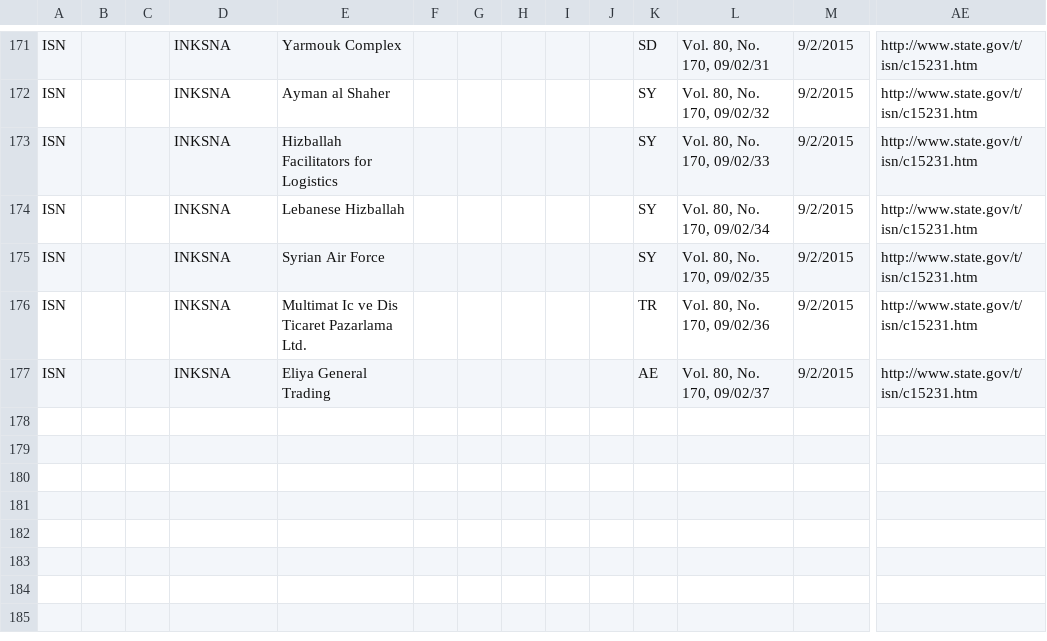
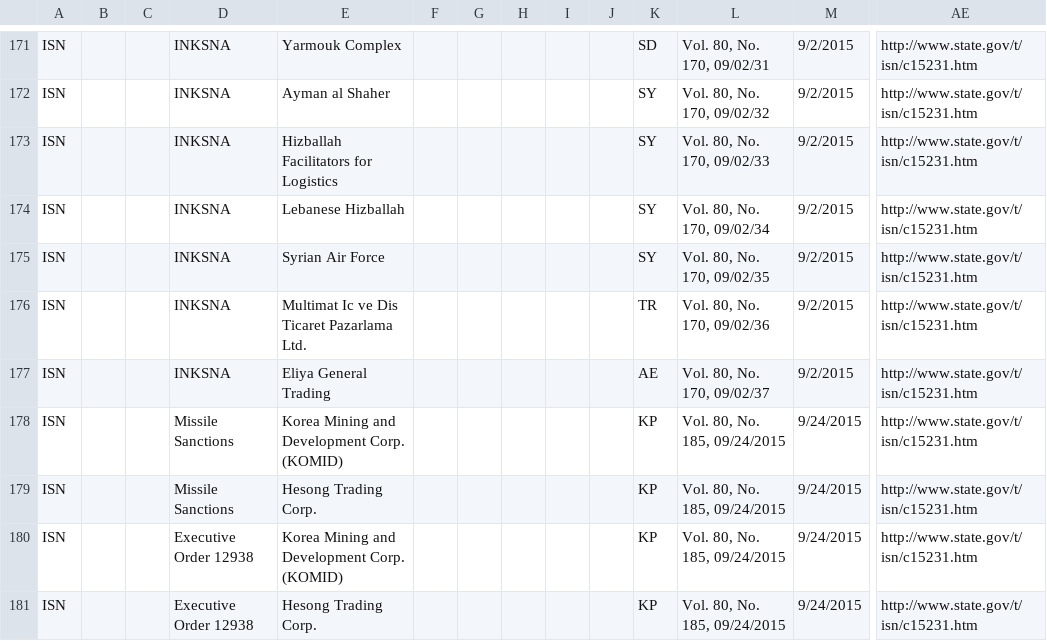
Before and after one commit to InternationalTradeAdministration/webservices, a CSV file: data/screening_lists/isn/isn.csv, drawn as a sheet; only a part is shown, gaps mark what is left out; rows hold the shown columns only; the diff names each change by its address in the sheet, - before the commit and + after, or states it on an @@ line.

```diff
--- a/data/screening_lists/isn/isn.csv
+++ b/data/screening_lists/isn/isn.csv
+row 178: ISN |  |  | Missile Sanctions | Korea Mining and Development Corp. (KOMID) |  |  |  |  |  | KP | Vol. 80, No. 185, 09/24/2015 | 9/24/2015 | http://www.state.gov/t/isn/c15231.htm
+row 179: ISN |  |  | Missile Sanctions | Hesong Trading Corp. |  |  |  |  |  | KP | Vol. 80, No. 185, 09/24/2015 | 9/24/2015 | http://www.state.gov/t/isn/c15231.htm
+row 180: ISN |  |  | Executive Order 12938 | Korea Mining and Development Corp. (KOMID) |  |  |  |  |  | KP | Vol. 80, No. 185, 09/24/2015 | 9/24/2015 | http://www.state.gov/t/isn/c15231.htm
+row 181: ISN |  |  | Executive Order 12938 | Hesong Trading Corp. |  |  |  |  |  | KP | Vol. 80, No. 185, 09/24/2015 | 9/24/2015 | http://www.state.gov/t/isn/c15231.htm
```
Also changed, not shown: 18 other files.
